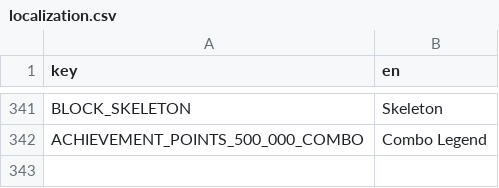
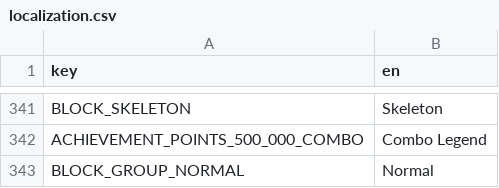
Before and after one commit to TranBin848/TetrisRogueLike, a CSV file: localization.csv, drawn as a sheet; only a part is shown, gaps mark what is left out.

Commit message:
feat: add coin for buy block

```diff
--- a/localization.csv
+++ b/localization.csv
@@ -362 +362,2 @@ BLOCK_SKELETON,Skeleton
 ACHIEVEMENT_POINTS_500_000_COMBO,Combo Legend
+BLOCK_GROUP_NORMAL,Normal
```
Also changed, not shown: 9 other files.
